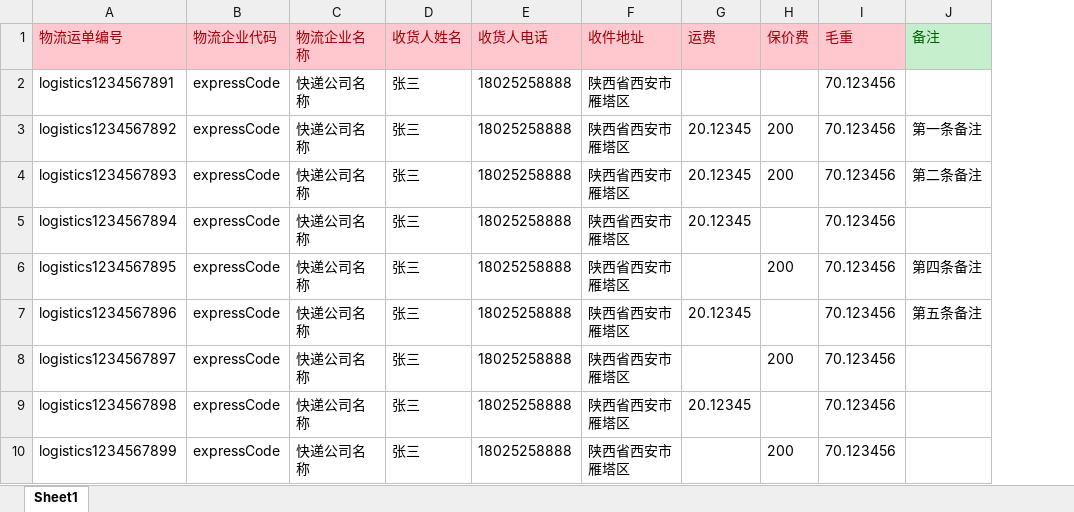
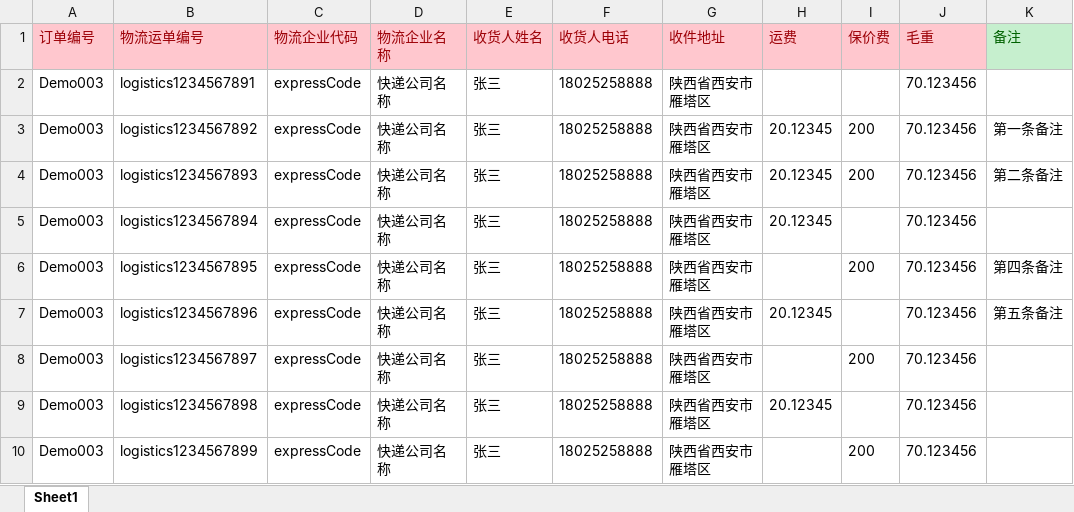
Before and after one commit to zylee19950505/data-interface, an Excel workbook: model/跨境电子商务进口运单模板.xlsx, sheet Sheet1, drawn as a sheet; values as stored, in another font and other column widths than the file's, no borders; the diff names each change by its address in the sheet, - before the commit and + after, or states it on an @@ line.

```diff
--- a/model/跨境电子商务进口运单模板.xlsx (sheet Sheet1)
+++ b/model/跨境电子商务进口运单模板.xlsx (sheet Sheet1)
+column A (订单编号), rows 2-10: all Demo003
```
Also changed, not shown: model/跨境电子商务进口订单模板.xlsx, 25 other files.
